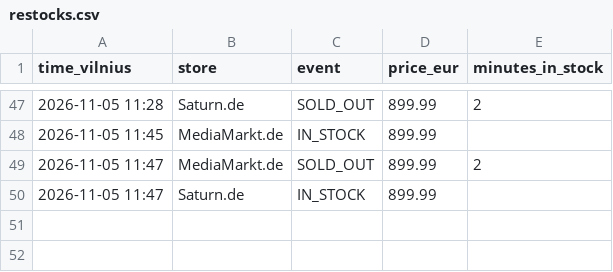
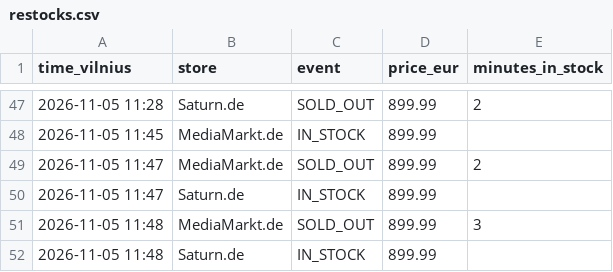
Before and after one commit to edvinasandr/ps5-checker, a CSV file: restocks.csv, drawn as a sheet; only a part is shown, gaps mark what is left out.

```diff
--- a/restocks.csv
+++ b/restocks.csv
@@ -50 +50,3 @@ time_vilnius,store,event,price_eur,minutes_in_stock
 2026-11-05 11:47,Saturn.de,IN_STOCK,899.99,
+2026-11-05 11:48,MediaMarkt.de,SOLD_OUT,899.99,3
+2026-11-05 11:48,Saturn.de,IN_STOCK,899.99,
```
